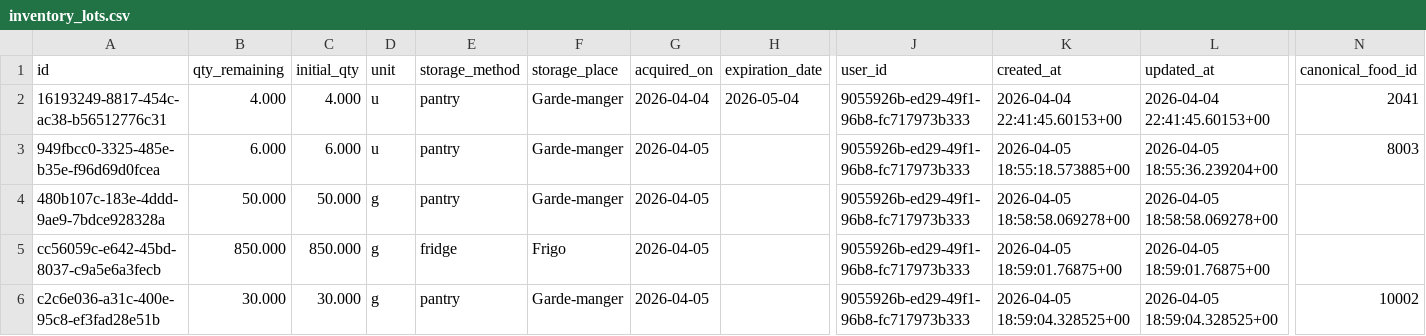
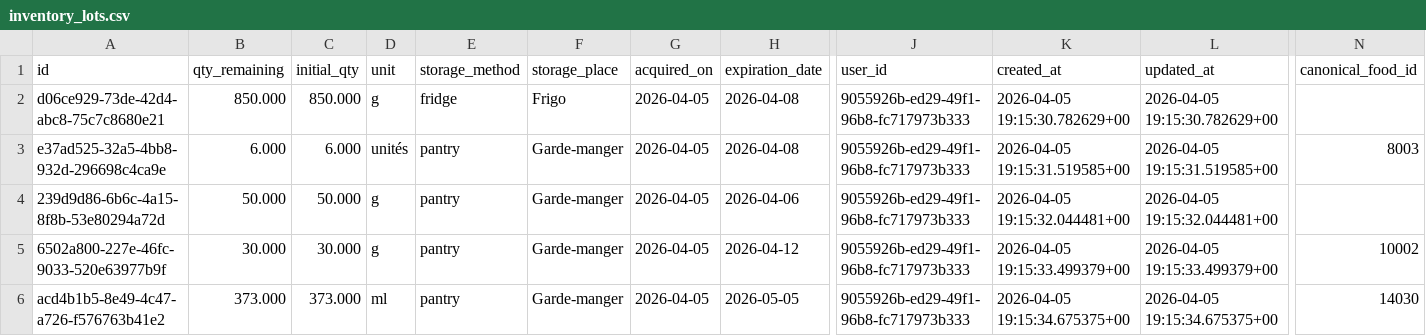
Before and after one commit to MiyasaKi09/garde-manger-app, a CSV file: supabase/exports/latest/csv/inventory_lots.csv, drawn as a sheet; only a part is shown, gaps mark what is left out; removed rows and columns are numbered as before the commit, all else as after; rows hold the shown columns only; the diff names each change by its address in the sheet, - before the commit and + after, or states it on an @@ line.

```diff
--- a/supabase/exports/latest/csv/inventory_lots.csv
+++ b/supabase/exports/latest/csv/inventory_lots.csv
-row 2: 16193249-8817-454c-ac38-b56512776c31 | 4.000 | 4.000 | u | pantry | Garde-manger | 2026-04-04 | 2026-05-04 | 9055926b-ed29-49f1-96b8-fc717973b333 | 2026-04-04 22:41:45.60153+00 | 2026-04-04 22:41:45.60153+00 | 2041
+row 2: d06ce929-73de-42d4-abc8-75c7c8680e21 | 850.000 | 850.000 | g | fridge | Frigo | 2026-04-05 | 2026-04-08 | 9055926b-ed29-49f1-96b8-fc717973b333 | 2026-04-05 19:15:30.782629+00 | 2026-04-05 19:15:30.782629+00
-A3 (id): 949fbcc0-3325-485e-b35e-f96d69d0fcea
+A3 (id): e37ad525-32a5-4bb8-932d-296698c4ca9e
-D3 (unit): u
+D3 (unit): unités
-H3 (expiration_date): (empty)
+H3 (expiration_date): 2026-04-08
-K3 (created_at): 2026-04-05 18:55:18.573885+00
+K3 (created_at): 2026-04-05 19:15:31.519585+00
-L3 (updated_at): 2026-04-05 18:55:36.239204+00
+L3 (updated_at): 2026-04-05 19:15:31.519585+00
-A4 (id): 480b107c-183e-4ddd-9ae9-7bdce928328a
+A4 (id): 239d9d86-6b6c-4a15-8f8b-53e80294a72d
-H4 (expiration_date): (empty)
+H4 (expiration_date): 2026-04-06
-K4 (created_at): 2026-04-05 18:58:58.069278+00
+K4 (created_at): 2026-04-05 19:15:32.044481+00
-L4 (updated_at): 2026-04-05 18:58:58.069278+00
+L4 (updated_at): 2026-04-05 19:15:32.044481+00
-row 5: cc56059c-e642-45bd-8037-c9a5e6a3fecb | 850.000 | 850.000 | g | fridge | Frigo | 2026-04-05 |  | 9055926b-ed29-49f1-96b8-fc717973b333 | 2026-04-05 18:59:01.76875+00 | 2026-04-05 18:59:01.76875+00
-A5 (id): c2c6e036-a31c-400e-95c8-ef3fad28e51b
+A5 (id): 6502a800-227e-46fc-9033-520e63977b9f
-H5 (expiration_date): (empty)
+H5 (expiration_date): 2026-04-12
-K5 (created_at): 2026-04-05 18:59:04.328525+00
+K5 (created_at): 2026-04-05 19:15:33.499379+00
-L5 (updated_at): 2026-04-05 18:59:04.328525+00
+L5 (updated_at): 2026-04-05 19:15:33.499379+00
+row 6: acd4b1b5-8e49-4c47-a726-f576763b41e2 | 373.000 | 373.000 | ml | pantry | Garde-manger | 2026-04-05 | 2026-05-05 | 9055926b-ed29-49f1-96b8-fc717973b333 | 2026-04-05 19:15:34.675375+00 | 2026-04-05 19:15:34.675375+00 | 14030
```
Also changed, not shown: supabase/exports/latest/csv/nutrition_plan_shopping_items.csv, 2 other files.
